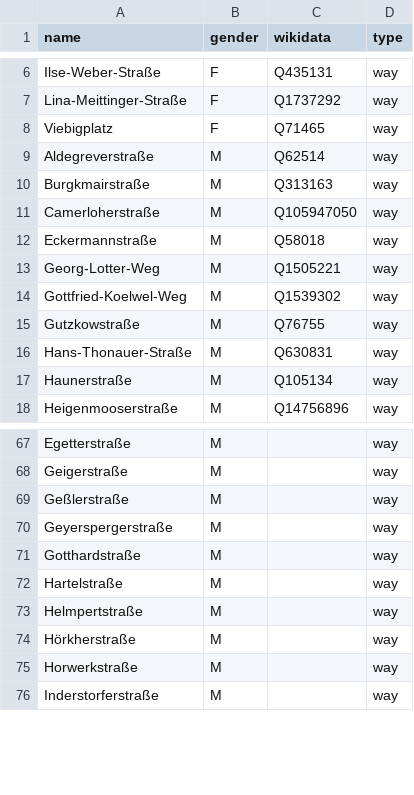
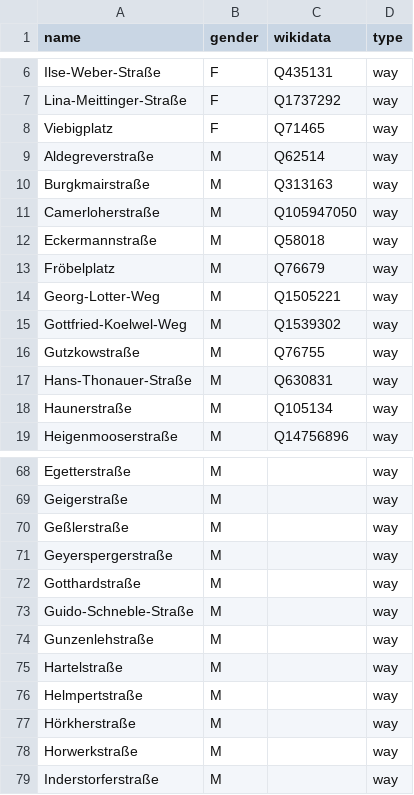
Before and after one commit to EqualStreetNames/equalstreetnames-munich, a CSV file: data/gender.csv, drawn as a sheet; only a part is shown, gaps mark what is left out; the diff names each change by its address in the sheet, - before the commit and + after, or states it on an @@ line.

```diff
--- a/data/gender.csv
+++ b/data/gender.csv
+row 13: Fröbelplatz | M | Q76679 | way
+row 73: Guido-Schneble-Straße | M |  | way
+row 74: Gunzenlehstraße | M |  | way
```
Also changed, not shown: data/other.csv, 2 other files.
